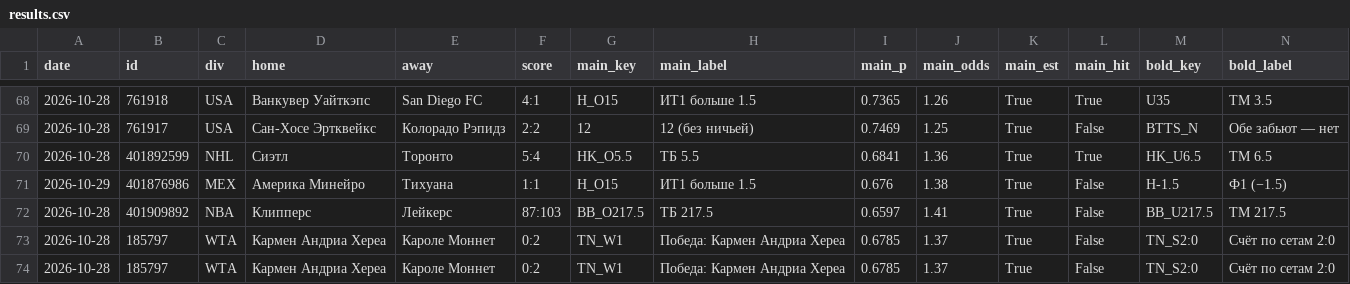
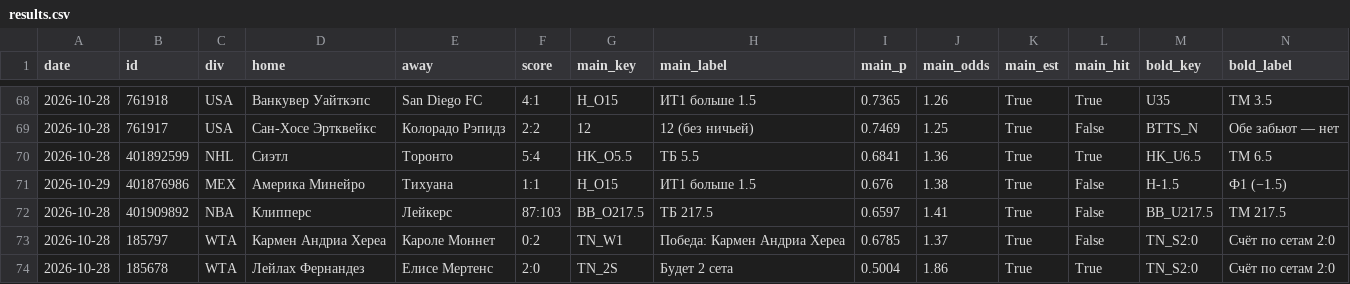
Before and after one commit to horoooos/betbot, a CSV file: data/results.csv, drawn as a sheet; only a part is shown, gaps mark what is left out; removed rows and columns are numbered as before the commit, all else as after; rows hold the shown columns only; the diff names each change by its address in the sheet, - before the commit and + after, or states it on an @@ line.

```diff
--- a/data/results.csv
+++ b/data/results.csv
-row 74: 2026-10-28 | 185797 | WTA | Кармен Андриа Хереа | Кароле Моннет | 0:2 | TN_W1 | Победа: Кармен Андриа Хереа | 0.6785 | 1.37 | True | False | TN_S2:0 | Счёт по сетам 2:0
+row 74: 2026-10-28 | 185678 | WTA | Лейлах Фернандез | Елисе Мертенс | 2:0 | TN_2S | Будет 2 сета | 0.5004 | 1.86 | True | True | TN_S2:0 | Счёт по сетам 2:0
```
Also changed, not shown: 2 other files.
